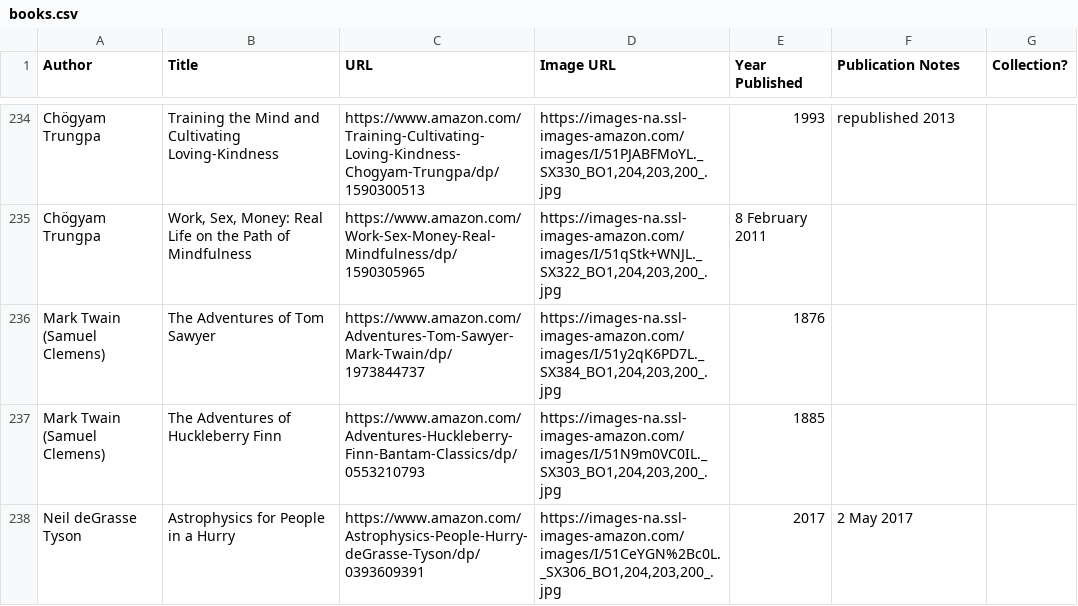
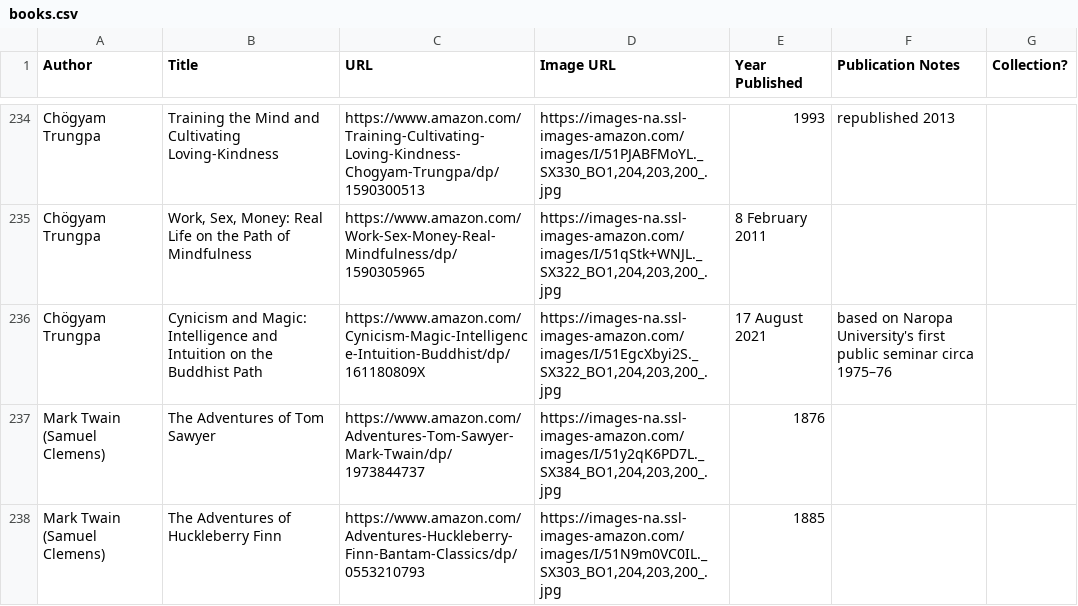
Before and after one commit to eio/books, a CSV file: data/books.csv, drawn as a sheet; only a part is shown, gaps mark what is left out; the shorter side is filled out with more unchanged rows; the diff names each change by its address in the sheet, - before the commit and + after, or states it on an @@ line.

Commit message:
cynicism and magic

```diff
--- a/data/books.csv
+++ b/data/books.csv
+row 236: Chögyam Trungpa | Cynicism and Magic: Intelligence and Intuition on the Buddhist Path | https://www.amazon.com/Cynicism-Magic-Intelligence-Intuition-Buddhist/dp/161180809X | https://images-na.ssl-images-amazon.com/images/I/51EgcXbyi2S._SX322_BO1,204,203,200_.jpg | 17 August 2021 | based on Naropa University's first public seminar circa 1975–76
```
Also changed, not shown: 1 other file.
